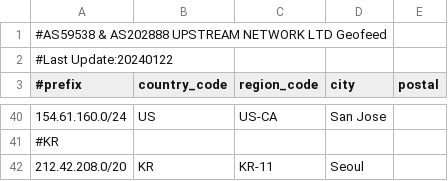
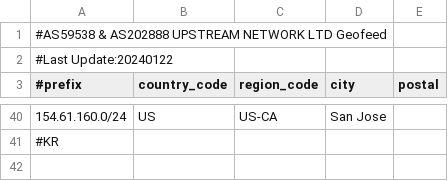
Before and after one commit to zh-network/zhnet-lir-frondend, a CSV file: zhnet-geofeed.csv, drawn as a sheet; only a part is shown, gaps mark what is left out.

Commit message:
Update zhnet-geofeed.csv

```diff
--- a/zhnet-geofeed.csv
+++ b/zhnet-geofeed.csv
@@ -41,2 +41 @@
 #KR
-212.42.208.0/20,KR,KR-11,Seoul,
```
